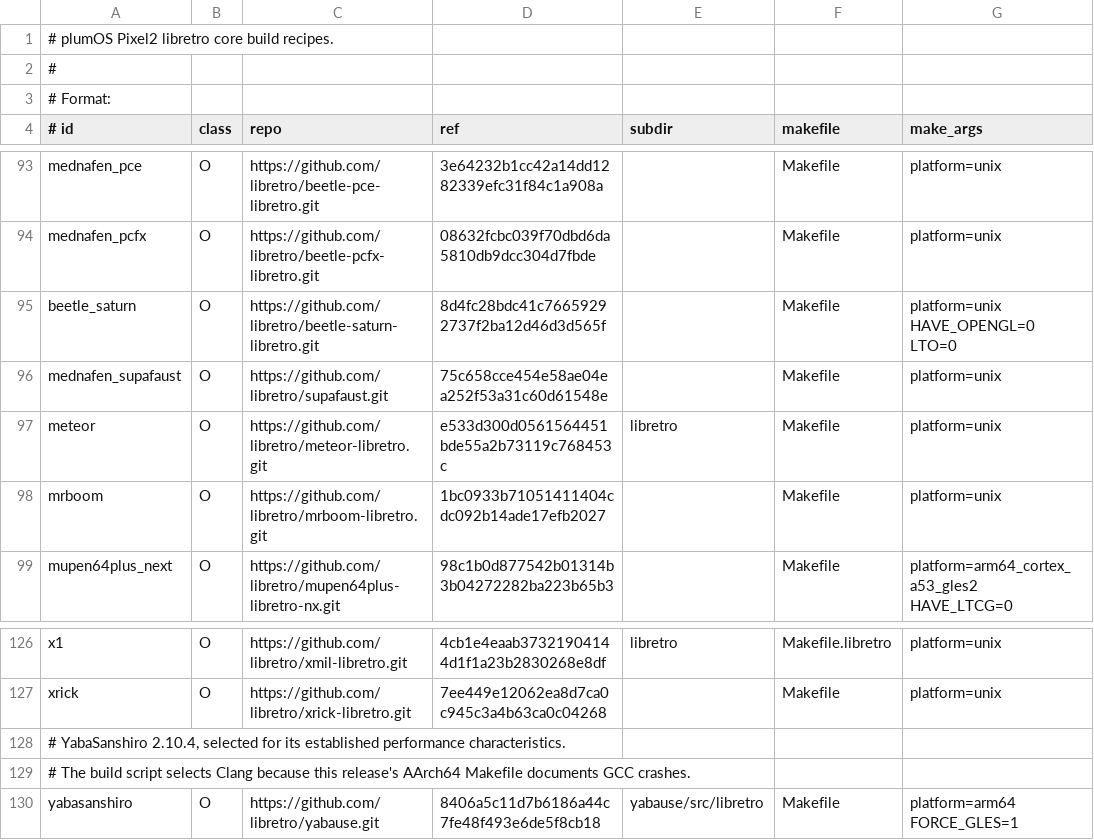
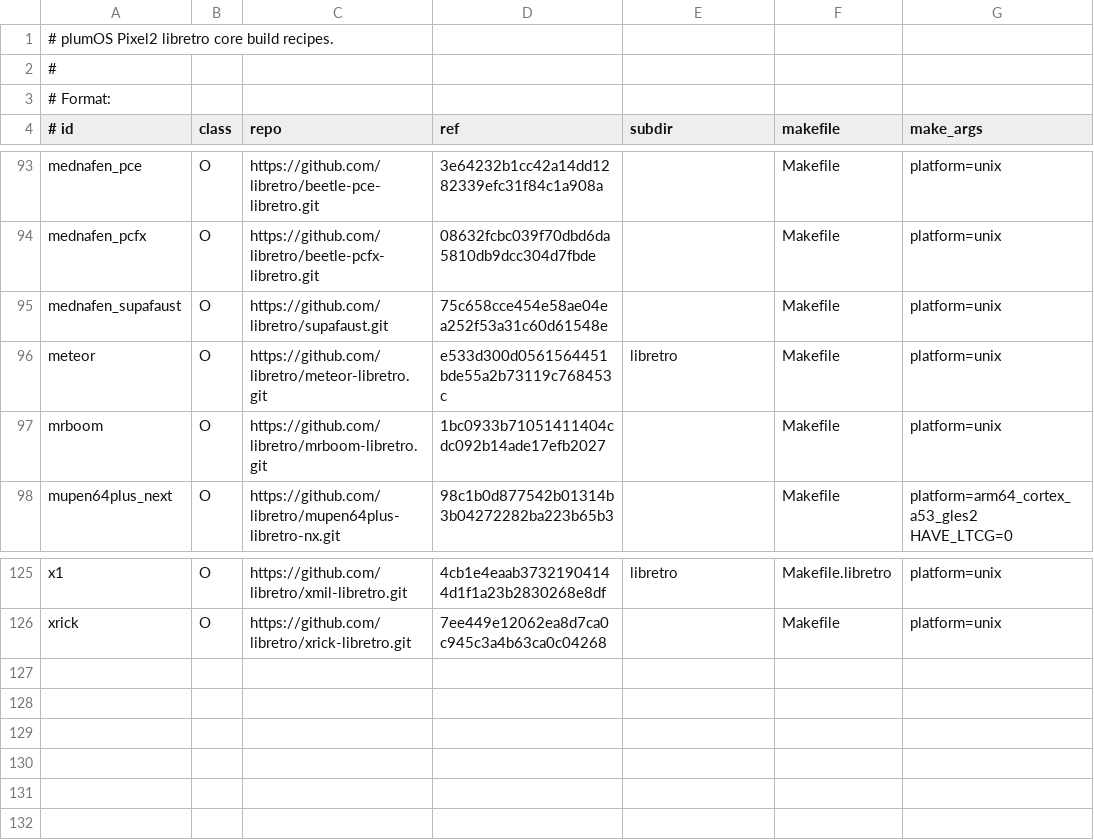
Before and after one commit to game-de-it/plumOS-pixel2_v2, a TSV file: docker/pixel2-tools/libretro-core-recipes.tsv, drawn as a sheet; only a part is shown, gaps mark what is left out.

Commit message:
feat: retire Saturn on Pixel2

```diff
--- a/docker/pixel2-tools/libretro-core-recipes.tsv
+++ b/docker/pixel2-tools/libretro-core-recipes.tsv
@@ -94,3 +94,2 @@ mednafen_pce|O|https://github.com/libretro/beetle-pce-libretro.git|3e64232b1cc42
 mednafen_pcfx|O|https://github.com/libretro/beetle-pcfx-libretro.git|08632fcbc039f70dbd6da5810db9dcc304d7fbde||Makefile|platform=unix
-beetle_saturn|O|https://github.com/libretro/beetle-saturn-libretro.git|8d4fc28bdc41c76659292737f2ba12d46d3d565f||Makefile|platform=unix HAVE_OPENGL=0 LTO=0
 mednafen_supafaust|O|https://github.com/libretro/supafaust.git|75c658cce454e58ae04ea252f53a31c60d61548e||Makefile|platform=unix
@@ -127,4 +126 @@ x1|O|https://github.com/libretro/xmil-libretro.git|4cb1e4eaab37321904144d1f1a23b
 xrick|O|https://github.com/libretro/xrick-libretro.git|7ee449e12062ea8d7ca0c945c3a4b63ca0c04268||Makefile|platform=unix
-# YabaSanshiro 2.10.4, selected for its established performance characteristics.
-# The build script selects Clang because this release's AArch64 Makefile documents GCC crashes.
-yabasanshiro|O|https://github.com/libretro/yabause.git|8406a5c11d7b6186a44c7fe48f493e6de5f8cb18|yabause/src/libretro|Makefile|platform=arm64 FORCE_GLES=1
```
Also changed, not shown: 10 other files.
